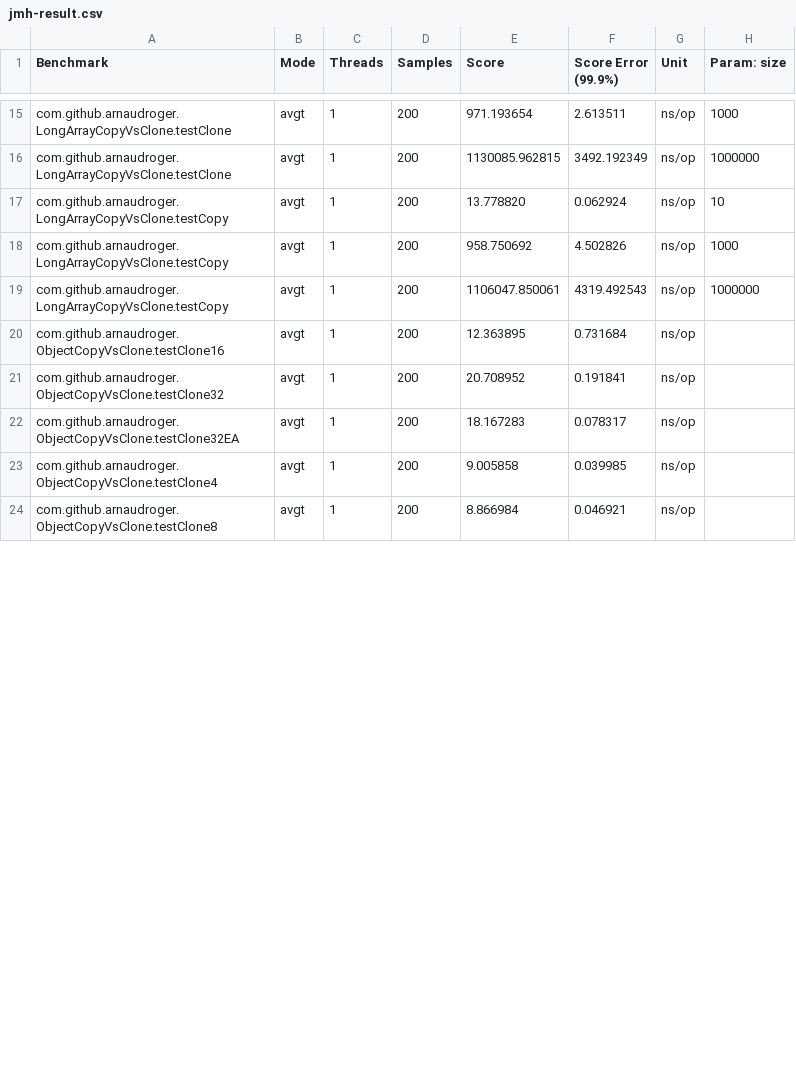
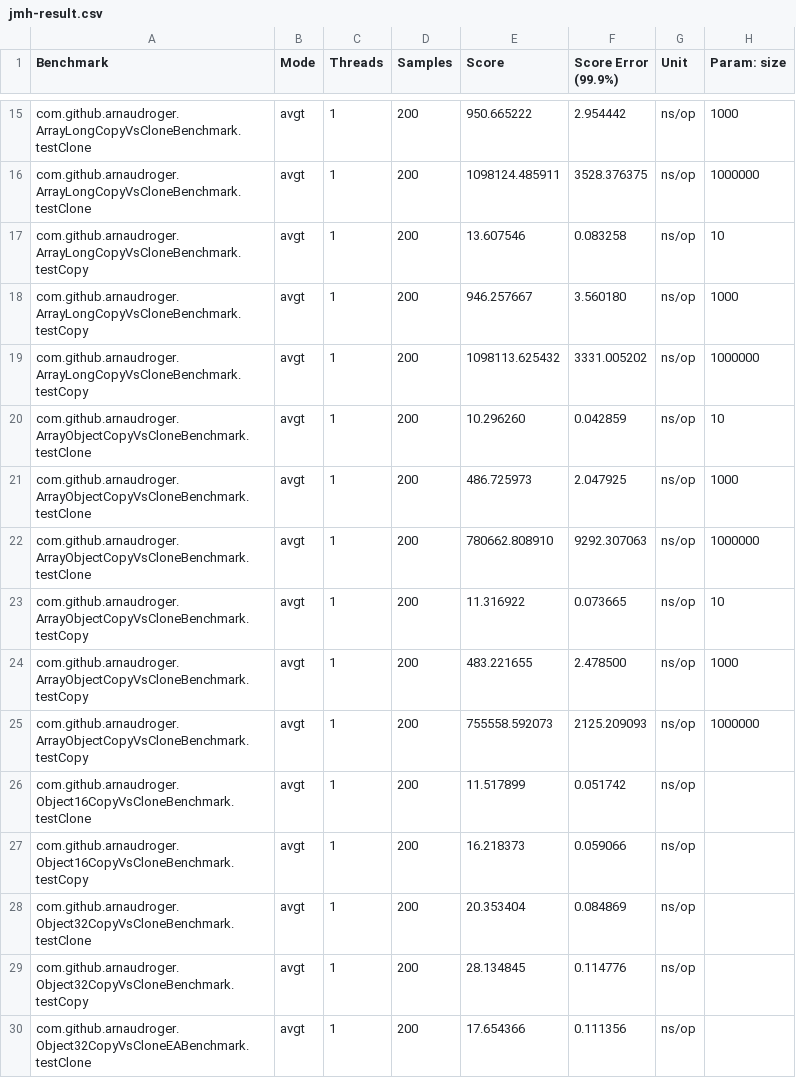
Before and after one commit to arnaudroger/blog_samples, a CSV file: 03_clonevscopy/jmh-result.csv, drawn as a sheet; only a part is shown, gaps mark what is left out; the diff covers the shown part only.

```diff
--- a/03_clonevscopy/jmh-result.csv
+++ b/03_clonevscopy/jmh-result.csv
@@ -15,10 +15,16 @@
-"com.github.arnaudroger.LongArrayCopyVsClone.testClone","avgt",1,200,971.193654,2.613511,"ns/op",1000
-"com.github.arnaudroger.LongArrayCopyVsClone.testClone","avgt",1,200,1130085.962815,3492.192349,"ns/op",1000000
-"com.github.arnaudroger.LongArrayCopyVsClone.testCopy","avgt",1,200,13.778820,0.062924,"ns/op",10
-"com.github.arnaudroger.LongArrayCopyVsClone.testCopy","avgt",1,200,958.750692,4.502826,"ns/op",1000
-"com.github.arnaudroger.LongArrayCopyVsClone.testCopy","avgt",1,200,1106047.850061,4319.492543,"ns/op",1000000
-"com.github.arnaudroger.ObjectCopyVsClone.testClone16","avgt",1,200,12.363895,0.731684,"ns/op",
-"com.github.arnaudroger.ObjectCopyVsClone.testClone32","avgt",1,200,20.708952,0.191841,"ns/op",
-"com.github.arnaudroger.ObjectCopyVsClone.testClone32EA","avgt",1,200,18.167283,0.078317,"ns/op",
-"com.github.arnaudroger.ObjectCopyVsClone.testClone4","avgt",1,200,9.005858,0.039985,"ns/op",
-"com.github.arnaudroger.ObjectCopyVsClone.testClone8","avgt",1,200,8.866984,0.046921,"ns/op",
+"com.github.arnaudroger.ArrayLongCopyVsCloneBenchmark.testClone","avgt",1,200,950.665222,2.954442,"ns/op",1000
+"com.github.arnaudroger.ArrayLongCopyVsCloneBenchmark.testClone","avgt",1,200,1098124.485911,3528.376375,"ns/op",1000000
+"com.github.arnaudroger.ArrayLongCopyVsCloneBenchmark.testCopy","avgt",1,200,13.607546,0.083258,"ns/op",10
+"com.github.arnaudroger.ArrayLongCopyVsCloneBenchmark.testCopy","avgt",1,200,946.257667,3.560180,"ns/op",1000
+"com.github.arnaudroger.ArrayLongCopyVsCloneBenchmark.testCopy","avgt",1,200,1098113.625432,3331.005202,"ns/op",1000000
+"com.github.arnaudroger.ArrayObjectCopyVsCloneBenchmark.testClone","avgt",1,200,10.296260,0.042859,"ns/op",10
+"com.github.arnaudroger.ArrayObjectCopyVsCloneBenchmark.testClone","avgt",1,200,486.725973,2.047925,"ns/op",1000
+"com.github.arnaudroger.ArrayObjectCopyVsCloneBenchmark.testClone","avgt",1,200,780662.808910,9292.307063,"ns/op",1000000
+"com.github.arnaudroger.ArrayObjectCopyVsCloneBenchmark.testCopy","avgt",1,200,11.316922,0.073665,"ns/op",10
+"com.github.arnaudroger.ArrayObjectCopyVsCloneBenchmark.testCopy","avgt",1,200,483.221655,2.478500,"ns/op",1000
+"com.github.arnaudroger.ArrayObjectCopyVsCloneBenchmark.testCopy","avgt",1,200,755558.592073,2125.209093,"ns/op",1000000
+"com.github.arnaudroger.Object16CopyVsCloneBenchmark.testClone","avgt",1,200,11.517899,0.051742,"ns/op",
+"com.github.arnaudroger.Object16CopyVsCloneBenchmark.testCopy","avgt",1,200,16.218373,0.059066,"ns/op",
+"com.github.arnaudroger.Object32CopyVsCloneBenchmark.testClone","avgt",1,200,20.353404,0.084869,"ns/op",
+"com.github.arnaudroger.Object32CopyVsCloneBenchmark.testCopy","avgt",1,200,28.134845,0.114776,"ns/op",
+"com.github.arnaudroger.Object32CopyVsCloneEABenchmark.testClone","avgt",1,200,17.654366,0.111356,"ns/op",
```
Also changed, not shown: 54 edited cells elsewhere in this file.
